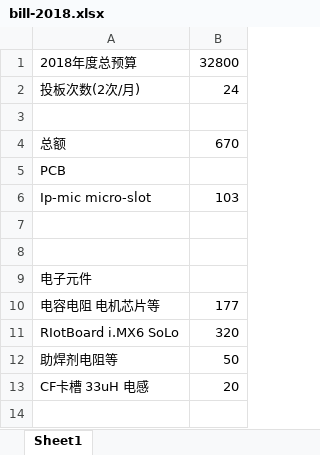
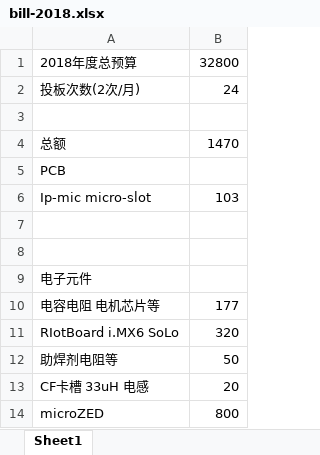
Before and after one commit to marek1914/src, an Excel workbook: data/bill-2018.xlsx, sheet Sheet1, drawn as a sheet; values as stored, in another font and other column widths than the file's, no borders; the diff names each change by its address in the sheet, - before the commit and + after, or states it on an @@ line.

```diff
--- a/data/bill-2018.xlsx (sheet Sheet1)
+++ b/data/bill-2018.xlsx (sheet Sheet1)
-B4: 670
+B4: 1470
+row 14: microZED | 800
```
Also changed, not shown: 5 other files.
